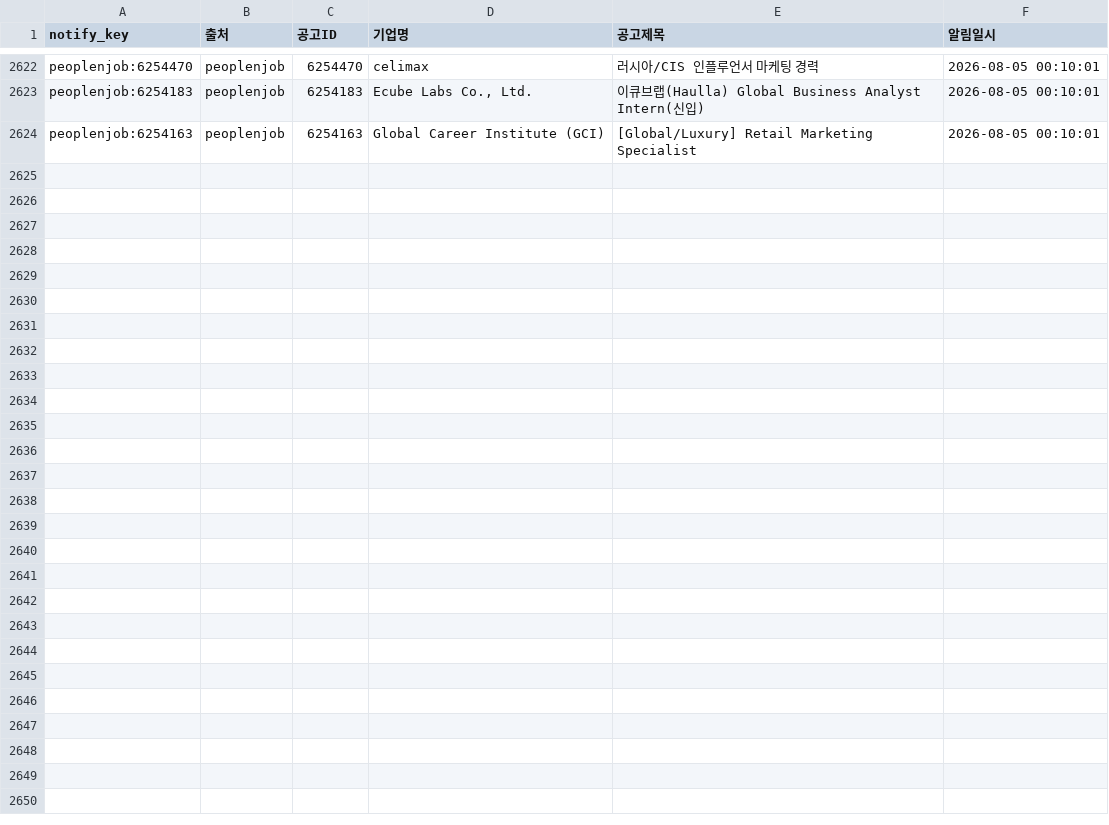
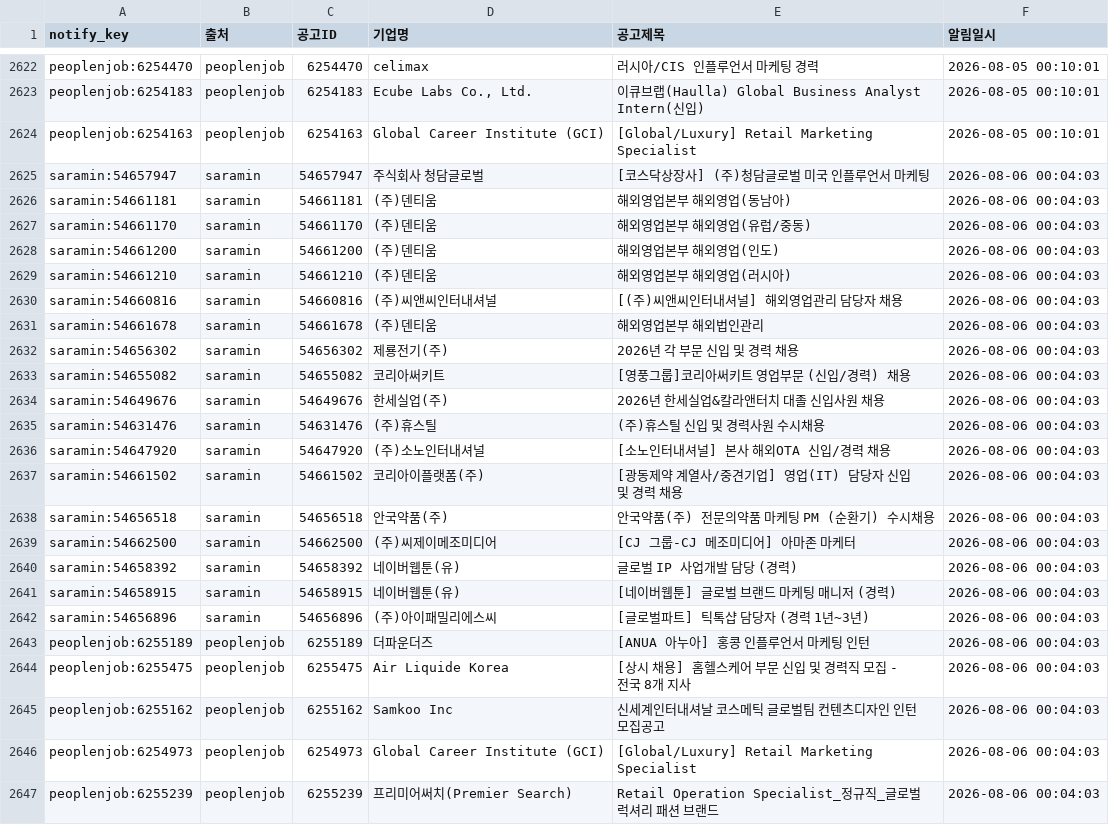
Before and after one commit to djgeum/RunETF, a CSV file: .github/job.bot/notified_jobs.csv, drawn as a sheet; only a part is shown, gaps mark what is left out.

```diff
--- a/.github/job.bot/notified_jobs.csv
+++ b/.github/job.bot/notified_jobs.csv
@@ -2624 +2624,24 @@ peoplenjob:6254183,peoplenjob,6254183,"Ecube Labs Co., Ltd.",이큐브랩(Haulla
 peoplenjob:6254163,peoplenjob,6254163,Global Career Institute (GCI),[Global/Luxury] Retail Marketing Specialist,2026-08-05 00:10:01
+saramin:54657947,saramin,54657947,주식회사 청담글로벌,[코스닥상장사] (주)청담글로벌 미국 인플루언서 마케팅,2026-08-06 00:04:03
+saramin:54661181,saramin,54661181,(주)덴티움,해외영업본부 해외영업(동남아),2026-08-06 00:04:03
+saramin:54661170,saramin,54661170,(주)덴티움,해외영업본부 해외영업(유럽/중동),2026-08-06 00:04:03
+saramin:54661200,saramin,54661200,(주)덴티움,해외영업본부 해외영업(인도),2026-08-06 00:04:03
+saramin:54661210,saramin,54661210,(주)덴티움,해외영업본부 해외영업(러시아),2026-08-06 00:04:03
+saramin:54660816,saramin,54660816,(주)씨앤씨인터내셔널,[(주)씨앤씨인터내셔널] 해외영업관리 담당자 채용,2026-08-06 00:04:03
+saramin:54661678,saramin,54661678,(주)덴티움,해외영업본부 해외법인관리,2026-08-06 00:04:03
+saramin:54656302,saramin,54656302,제룡전기(주),2026년 각 부문 신입 및 경력 채용,2026-08-06 00:04:03
+saramin:54655082,saramin,54655082,코리아써키트,[영풍그룹]코리아써키트 영업부문 (신입/경력) 채용,2026-08-06 00:04:03
+saramin:54649676,saramin,54649676,한세실업(주),2026년 한세실업&칼라앤터치 대졸 신입사원 채용,2026-08-06 00:04:03
+saramin:54631476,saramin,54631476,(주)휴스틸,(주)휴스틸 신입 및 경력사원 수시채용,2026-08-06 00:04:03
+saramin:54647920,saramin,54647920,(주)소노인터내셔널,[소노인터내셔널] 본사 해외OTA 신입/경력 채용,2026-08-06 00:04:03
+saramin:54661502,saramin,54661502,코리아이플랫폼(주),[광동제약 계열사/중견기업] 영업(IT) 담당자 신입 및 경력 채용,2026-08-06 00:04:03
+saramin:54656518,saramin,54656518,안국약품(주),안국약품(주) 전문의약품 마케팅 PM (순환기) 수시채용,2026-08-06 00:04:03
+saramin:54662500,saramin,54662500,(주)씨제이메조미디어,[CJ 그룹-CJ 메조미디어] 아마존 마케터,2026-08-06 00:04:03
+saramin:54658392,saramin,54658392,네이버웹툰(유),글로벌 IP 사업개발 담당 (경력),2026-08-06 00:04:03
+saramin:54658915,saramin,54658915,네이버웹툰(유),[네이버웹툰] 글로벌 브랜드 마케팅 매니저 (경력),2026-08-06 00:04:03
+saramin:54656896,saramin,54656896,(주)아이패밀리에스씨,[글로벌파트] 틱톡샵 담당자 (경력 1년~3년),2026-08-06 00:04:03
+peoplenjob:6255189,peoplenjob,6255189,더파운더즈,[ANUA 아누아] 홍콩 인플루언서 마케팅 인턴,2026-08-06 00:04:03
+peoplenjob:6255475,peoplenjob,6255475,Air Liquide Korea,[상시 채용] 홈헬스케어 부문 신입 및 경력직 모집 - 전국 8개 지사,2026-08-06 00:04:03
+peoplenjob:6255162,peoplenjob,6255162,Samkoo Inc,신세계인터내셔날 코스메틱 글로벌팀 컨텐츠디자인 인턴 모집공고,2026-08-06 00:04:03
+peoplenjob:6254973,peoplenjob,6254973,Global Career Institute (GCI),[Global/Luxury] Retail Marketing Specialist,2026-08-06 00:04:03
+peoplenjob:6255239,peoplenjob,6255239,프리미어써치(Premier Search),Retail Operation Specialist_정규직_글로벌 럭셔리 패션 브랜드,2026-08-06 00:04:03
```
Also changed, not shown: .github/job.bot/peoplenjob_main.csv, .github/job.bot/prefiltered.csv, 3 other files.
